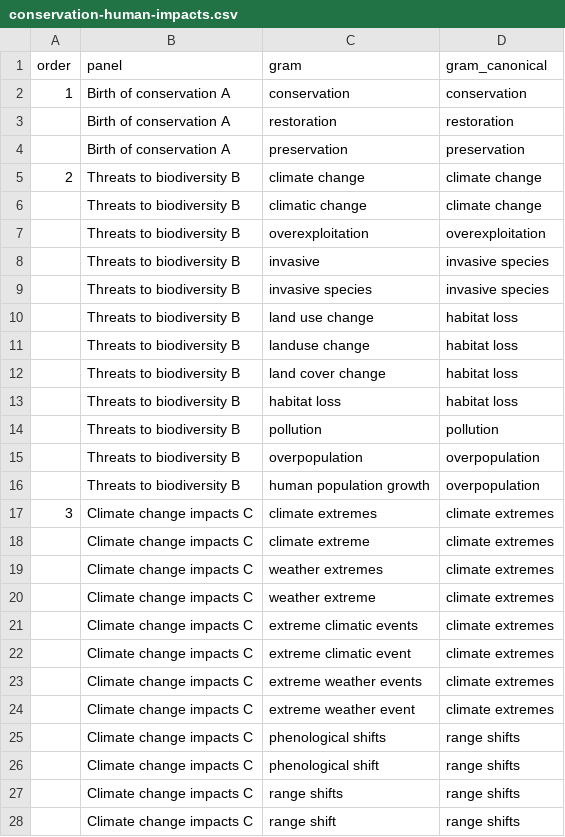
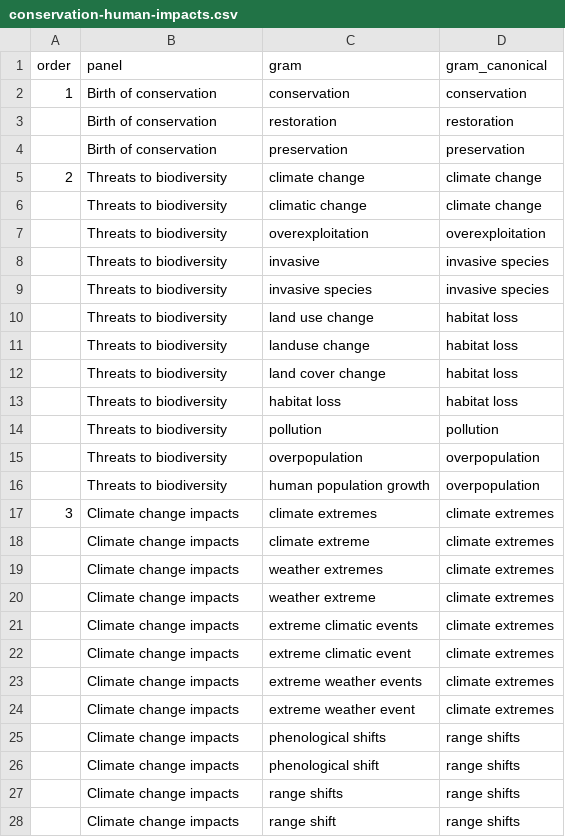
Before and after one commit to seananderson/ecology-trends, a CSV file: data/conservation-human-impacts.csv, drawn as a sheet; only a part is shown; the diff covers the shown part only.

```diff
--- a/data/conservation-human-impacts.csv
+++ b/data/conservation-human-impacts.csv
@@ -1,28 +1,28 @@
 order,panel,gram,gram_canonical
-1,Birth of conservation A,conservation,conservation
-,Birth of conservation A,restoration,restoration
-,Birth of conservation A,preservation,preservation
-2,Threats to biodiversity B,climate change,climate change
-,Threats to biodiversity B,climatic change,climate change
-,Threats to biodiversity B,overexploitation,overexploitation
-,Threats to biodiversity B,invasive,invasive species
-,Threats to biodiversity B,invasive species,invasive species
-,Threats to biodiversity B,land use change,habitat loss
-,Threats to biodiversity B,landuse change,habitat loss
-,Threats to biodiversity B,land cover change,habitat loss
-,Threats to biodiversity B,habitat loss,habitat loss
-,Threats to biodiversity B,pollution,pollution
-,Threats to biodiversity B,overpopulation,overpopulation
-,Threats to biodiversity B,human population growth,overpopulation
-3,Climate change impacts C,climate extremes,climate extremes
-,Climate change impacts C,climate extreme,climate extremes
-,Climate change impacts C,weather extremes,climate extremes
-,Climate change impacts C,weather extreme,climate extremes
-,Climate change impacts C,extreme climatic events,climate extremes
-,Climate change impacts C,extreme climatic event,climate extremes
-,Climate change impacts C,extreme weather events,climate extremes
-,Climate change impacts C,extreme weather event,climate extremes
-,Climate change impacts C,phenological shifts,range shifts
-,Climate change impacts C,phenological shift,range shifts
-,Climate change impacts C,range shifts,range shifts
-,Climate change impacts C,range shift,range shifts
+1,Birth of conservation,conservation,conservation
+,Birth of conservation,restoration,restoration
+,Birth of conservation,preservation,preservation
+2,Threats to biodiversity,climate change,climate change
+,Threats to biodiversity,climatic change,climate change
+,Threats to biodiversity,overexploitation,overexploitation
+,Threats to biodiversity,invasive,invasive species
+,Threats to biodiversity,invasive species,invasive species
+,Threats to biodiversity,land use change,habitat loss
+,Threats to biodiversity,landuse change,habitat loss
+,Threats to biodiversity,land cover change,habitat loss
+,Threats to biodiversity,habitat loss,habitat loss
+,Threats to biodiversity,pollution,pollution
+,Threats to biodiversity,overpopulation,overpopulation
+,Threats to biodiversity,human population growth,overpopulation
+3,Climate change impacts,climate extremes,climate extremes
+,Climate change impacts,climate extreme,climate extremes
+,Climate change impacts,weather extremes,climate extremes
+,Climate change impacts,weather extreme,climate extremes
+,Climate change impacts,extreme climatic events,climate extremes
+,Climate change impacts,extreme climatic event,climate extremes
+,Climate change impacts,extreme weather events,climate extremes
+,Climate change impacts,extreme weather event,climate extremes
+,Climate change impacts,phenological shifts,range shifts
+,Climate change impacts,phenological shift,range shifts
+,Climate change impacts,range shifts,range shifts
+,Climate change impacts,range shift,range shifts
```
Also changed, not shown: 44 edited cells elsewhere in this file, data/ecology_panels_10_05.csv, data/genetics-supp.csv, 3 other files.
